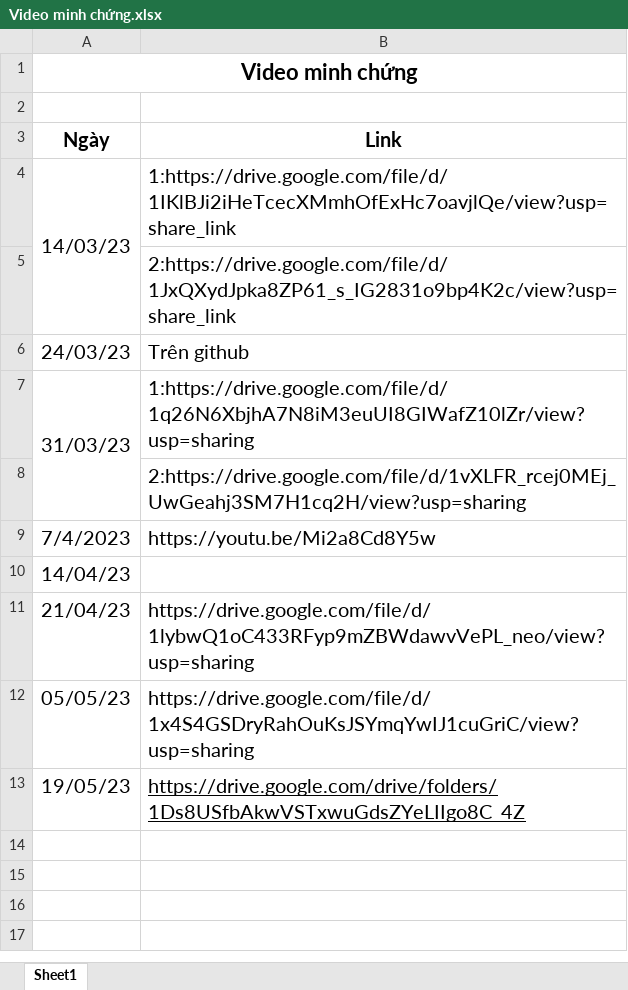
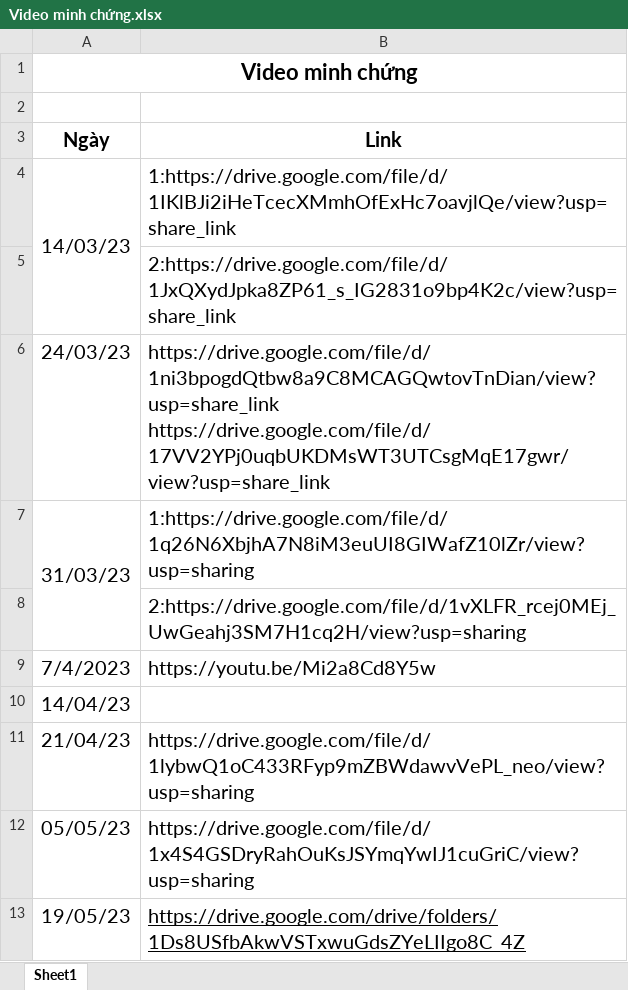
Before and after one commit to hiep265/nhom-6-K16_TTCSN002_Chieu, an Excel workbook: videominhchunglamviecnhom/Video minh chứng.xlsx, sheet Sheet1, drawn as a sheet; values as stored, in another font and other column widths than the file's, no borders; the diff names each change by its address in the sheet, - before the commit and + after, or states it on an @@ line.

```diff
--- a/videominhchunglamviecnhom/Video minh chứng.xlsx (sheet Sheet1)
+++ b/videominhchunglamviecnhom/Video minh chứng.xlsx (sheet Sheet1)
-B6 (Link): Trên github
+B6 (Link): https://drive.google.com/file/d/1ni3bpogdQtbw8a9C8MCAGQwtovTnDian/view?usp=share_link https://drive.google.com/file/d/17VV2YPj0uqbUKDMsWT3UTCsgMqE17gwr/view?usp=share_link
```
Also changed, not shown: 5 other files.
